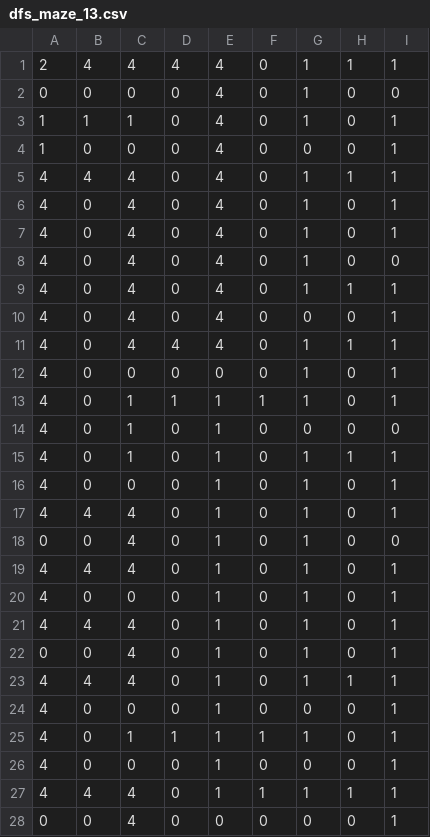
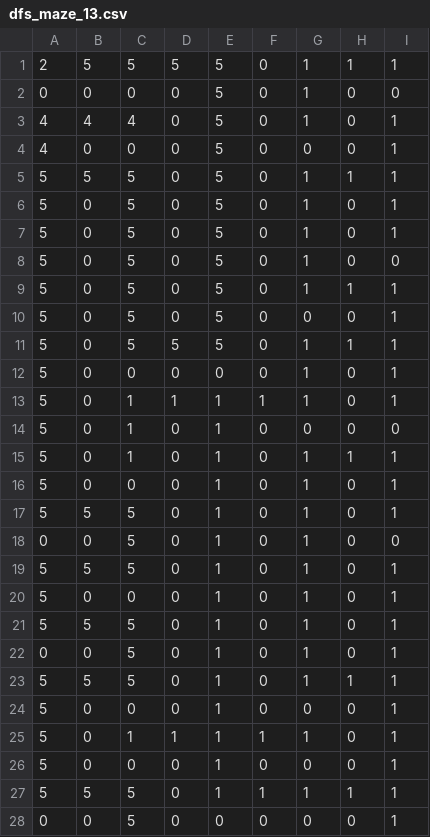
Before and after one commit to raulorteg/ai-maze-python, a CSV file: mazes_solutions/dfs_maze_13.csv, drawn as a sheet; only a part is shown; the diff covers the shown part only; the diff names each change by its address in the sheet, - before the commit and + after, or states it on an @@ line.

```diff
--- a/mazes_solutions/dfs_maze_13.csv
+++ b/mazes_solutions/dfs_maze_13.csv
-B1: 4
+B1: 5
-C1: 4
+C1: 5
-D1: 4
+D1: 5
-E1:E11: 4
+E1:E11: 5
-A3:A4: 1
+A3:A4: 4
-B3: 1
+B3: 4
-C3: 1
+C3: 4
-A5:A17: 4
+A5:A17: 5
-B5: 4
+B5: 5
-C5:C11: 4
+C5:C11: 5
-D11: 4
+D11: 5
-B17: 4
+B17: 5
-C17:C19: 4
+C17:C19: 5
-A19:A21: 4
+A19:A21: 5
-B19: 4
+B19: 5
-B21: 4
+B21: 5
-C21:C23: 4
+C21:C23: 5
-A23:A27: 4
+A23:A27: 5
-B23: 4
+B23: 5
-B27: 4
+B27: 5
-C27:C28: 4
+C27:C28: 5
```
Also changed, not shown: 96 edited cells elsewhere in this file, mazes_solutions/dfs_maze_0.csv, mazes_solutions/dfs_maze_1.csv, 28 other files.
